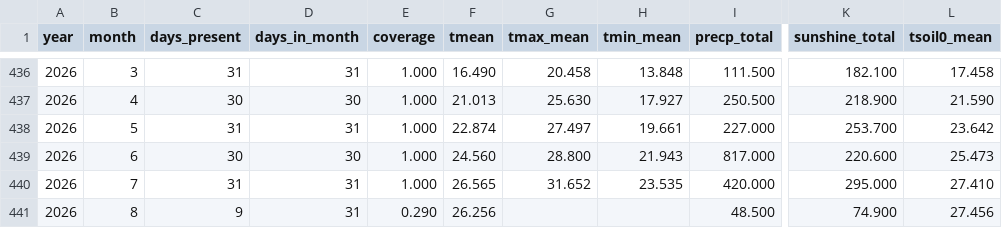
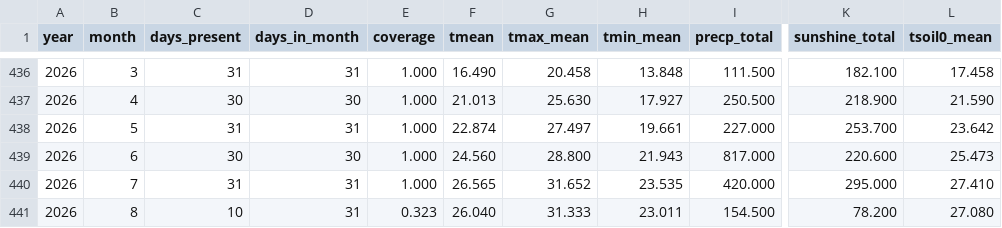
Before and after one commit to BunnyTailGra22/Five-Great-Elements, a CSV file: data/processed/82A750_monthly.csv, drawn as a sheet; only a part is shown, gaps mark what is left out; the diff names each change by its address in the sheet, - before the commit and + after, or states it on an @@ line.

```diff
--- a/data/processed/82A750_monthly.csv
+++ b/data/processed/82A750_monthly.csv
-C441 (days_present): 9
+C441 (days_present): 10
-E441 (coverage): 0.290
+E441 (coverage): 0.323
-F441 (tmean): 26.256
+F441 (tmean): 26.040
-G441 (tmax_mean): (empty)
+G441 (tmax_mean): 31.333
-H441 (tmin_mean): (empty)
+H441 (tmin_mean): 23.011
-I441 (precp_total): 48.500
+I441 (precp_total): 154.500
-K441 (sunshine_total): 74.900
+K441 (sunshine_total): 78.200
-L441 (tsoil0_mean): 27.456
+L441 (tsoil0_mean): 27.080
```
Also changed, not shown: data/processed/466930_annual.csv, data/processed/82A750_annual.csv, 10 other files.
